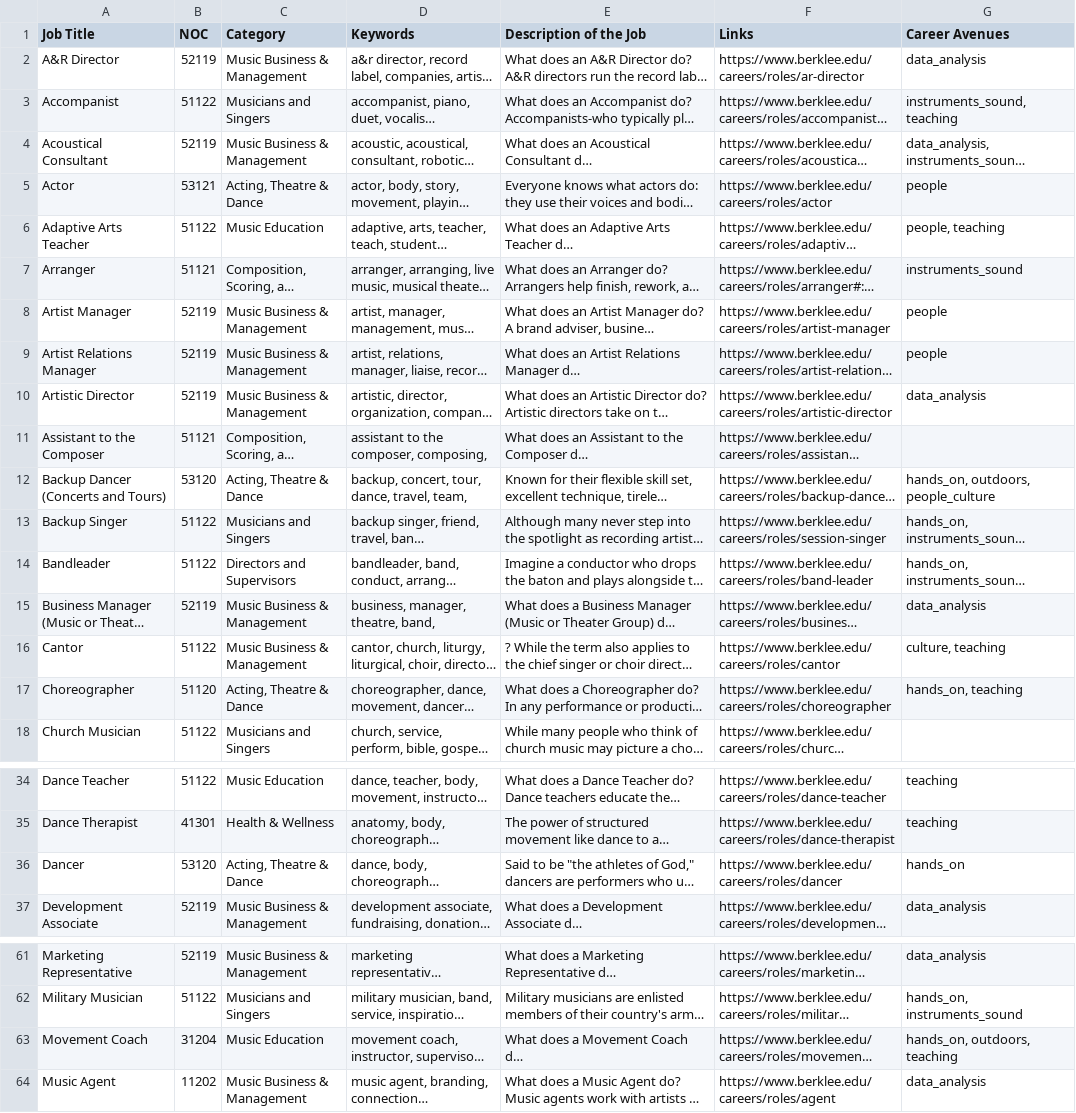
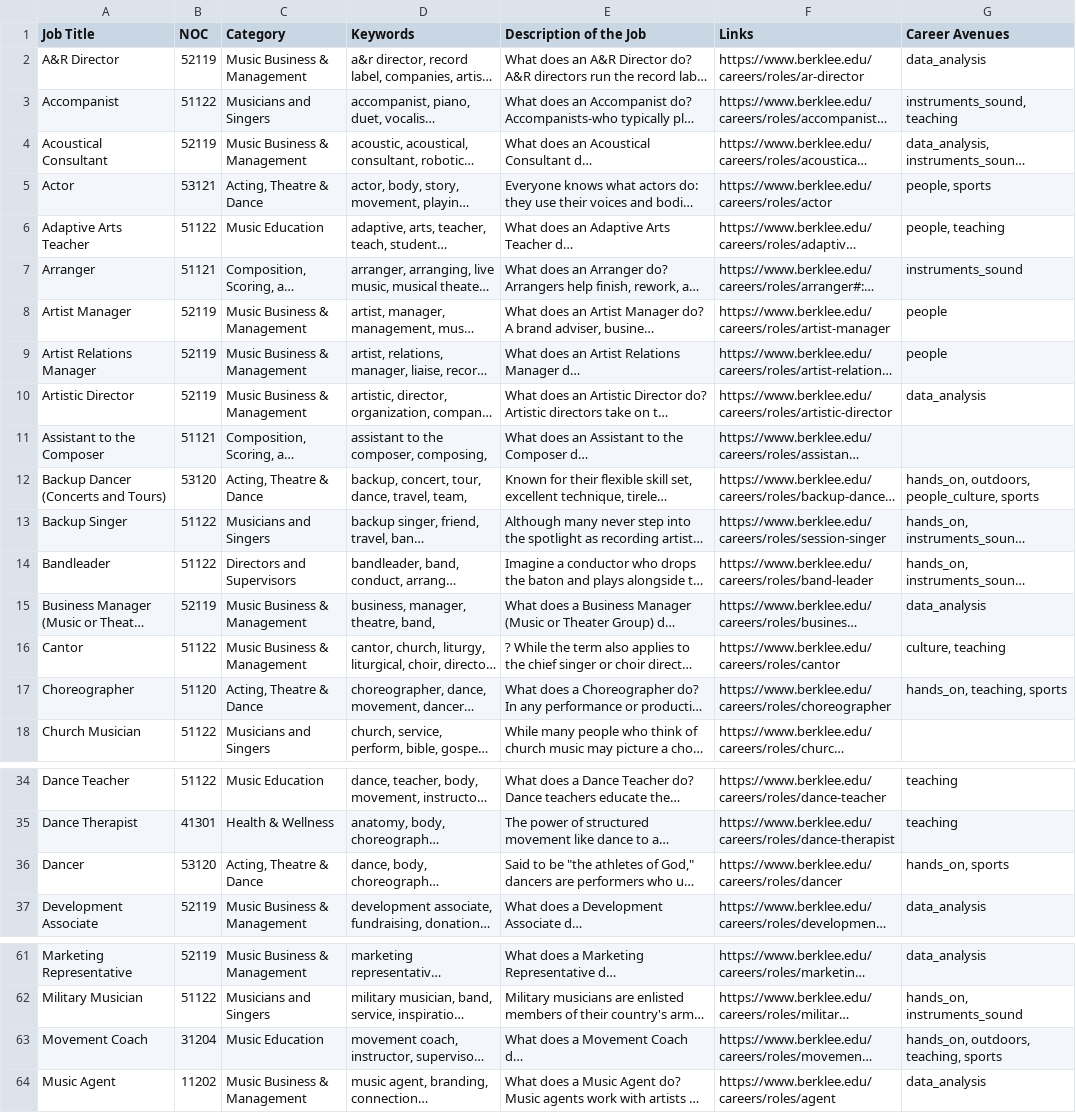
Before and after one commit to kzavitz/careerapp, a CSV file: SpreadsheetAUD.csv, drawn as a sheet; only a part is shown, gaps mark what is left out; long unchanged cells end in …; the diff names each change by its address in the sheet, - before the commit and + after, or states it on an @@ line.

Commit message:
Add files via upload

```diff
--- a/SpreadsheetAUD.csv
+++ b/SpreadsheetAUD.csv
-G5 (Career Avenues): people
+G5 (Career Avenues): people, sports
-G12 (Career Avenues): hands_on, outdoors, people_culture
+G12 (Career Avenues): hands_on, outdoors, people_culture, sports
-G17 (Career Avenues): hands_on, teaching
+G17 (Career Avenues): hands_on, teaching, sports
-G36 (Career Avenues): hands_on
+G36 (Career Avenues): hands_on, sports
-G63 (Career Avenues): hands_on, outdoors, teaching
+G63 (Career Avenues): hands_on, outdoors, teaching, sports
```
